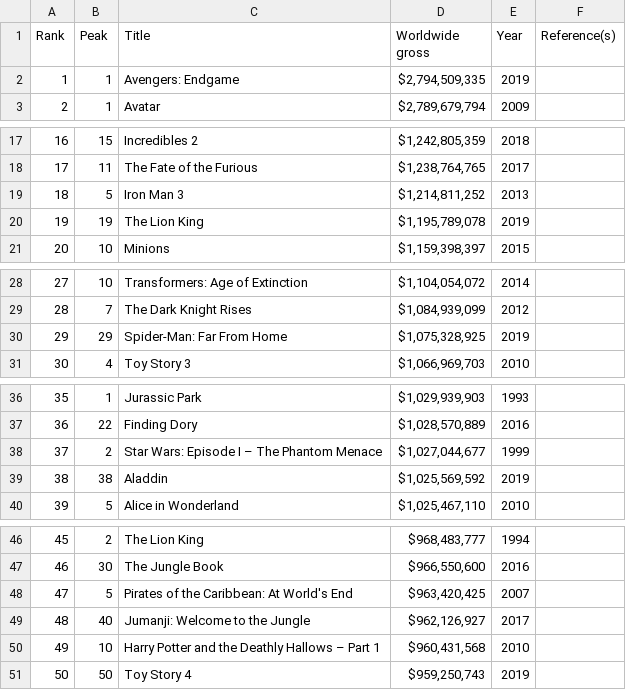
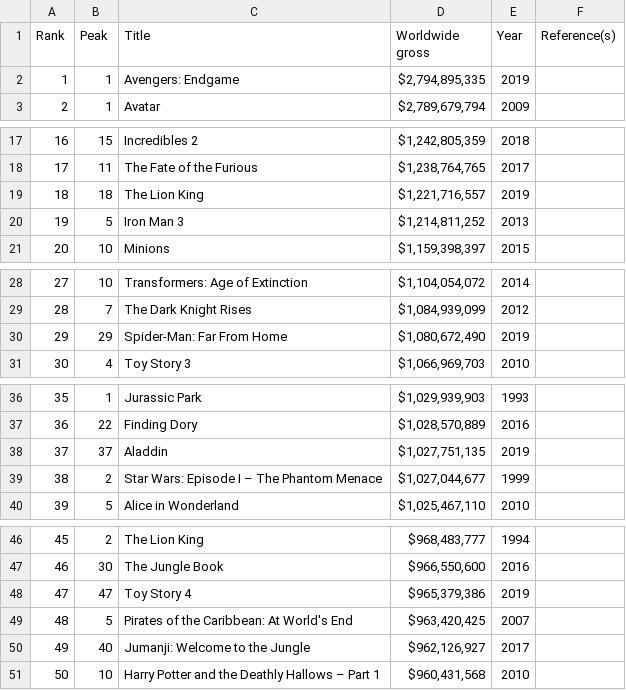
Before and after one commit to rocheio/wiki-table-scrape, a CSV file: output/films/films.csv, drawn as a sheet; only a part is shown, gaps mark what is left out; removed rows and columns are numbered as before the commit, all else as after; the diff names each change by its address in the sheet, - before the commit and + after, or states it on an @@ line.

```diff
--- a/output/films/films.csv
+++ b/output/films/films.csv
-D2 (Worldwide gross): $2,794,509,335
+D2 (Worldwide gross): $2,794,895,335
+row 19: 18 | 18 | The Lion King | $1,221,716,557 | 2019
@@ column A (Rank) renumbered between rows 20 and 51 @@
-row 20: 19 | 19 | The Lion King | $1,195,789,078 | 2019
-D30 (Worldwide gross): $1,075,328,925
+D30 (Worldwide gross): $1,080,672,490
+row 38: 37 | 37 | Aladdin | $1,027,751,135 | 2019
-row 39: 38 | 38 | Aladdin | $1,025,569,592 | 2019
+row 48: 47 | 47 | Toy Story 4 | $965,379,386 | 2019
-row 51: 50 | 50 | Toy Story 4 | $959,250,743 | 2019
```
Also changed, not shown: output/films/films_1.csv, output/films/films_2.csv, 2 other files.
